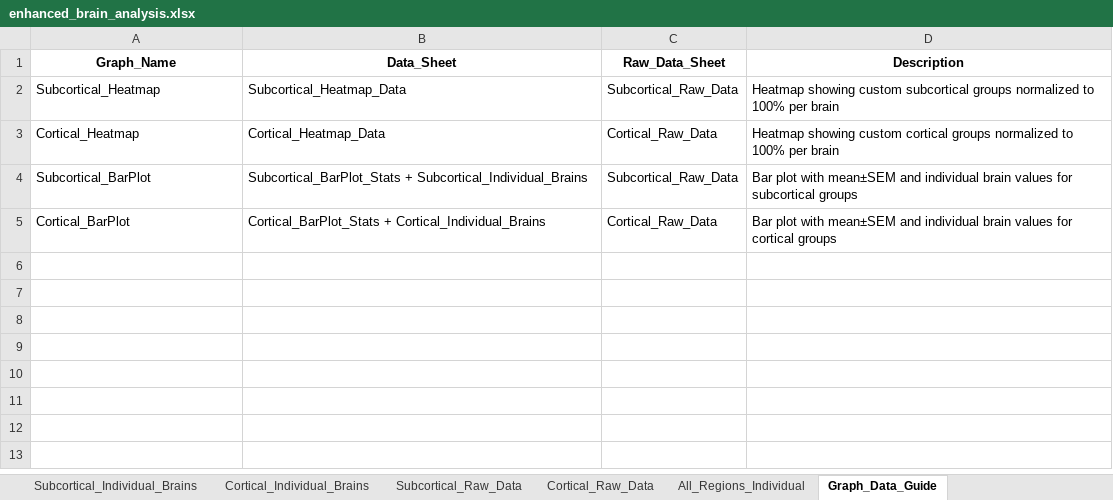
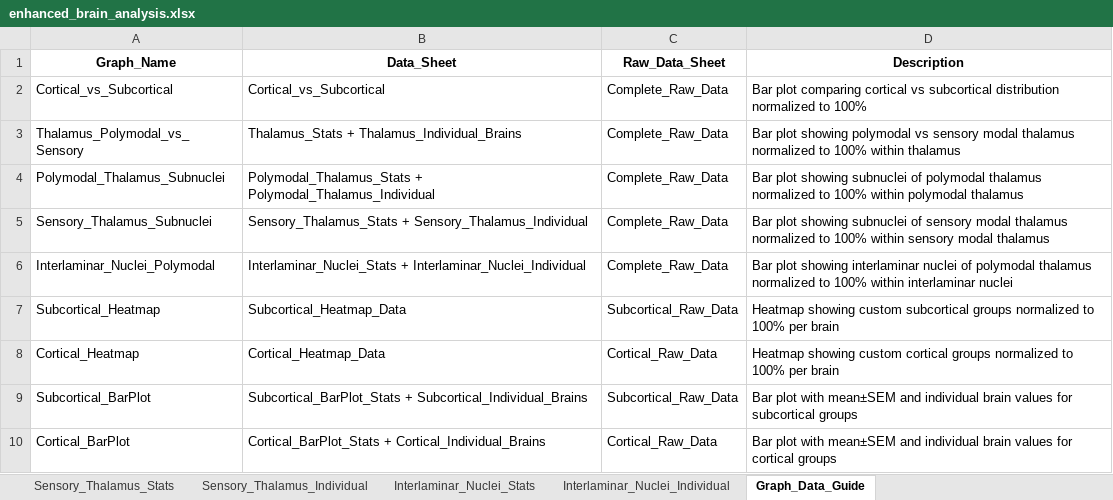
Before and after one commit to hkuwana/yana-data, an Excel workbook: results/excel/enhanced_brain_analysis.xlsx, sheet Graph_Data_Guide, drawn as a sheet; values as stored, in another font and other column widths than the file's, no borders; the diff names each change by its address in the sheet, - before the commit and + after, or states it on an @@ line.

```diff
--- a/results/excel/enhanced_brain_analysis.xlsx (sheet Graph_Data_Guide)
+++ b/results/excel/enhanced_brain_analysis.xlsx (sheet Graph_Data_Guide)
+sheet tab: Sensory_Thalamus_Stats
+sheet tab: Sensory_Thalamus_Individual
+sheet tab: Interlaminar_Nuclei_Stats
+sheet tab: Interlaminar_Nuclei_Individual
+row 2: Cortical_vs_Subcortical | Cortical_vs_Subcortical | Complete_Raw_Data | Bar plot comparing cortical vs subcortical distribution normalized to 100%
+row 3: Thalamus_Polymodal_vs_Sensory | Thalamus_Stats + Thalamus_Individual_Brains | Complete_Raw_Data | Bar plot showing polymodal vs sensory modal thalamus normalized to 100% within thalamus
+row 4: Polymodal_Thalamus_Subnuclei | Polymodal_Thalamus_Stats + Polymodal_Thalamus_Individual | Complete_Raw_Data | Bar plot showing subnuclei of polymodal thalamus normalized to 100% within polymodal thalamus
+row 5: Sensory_Thalamus_Subnuclei | Sensory_Thalamus_Stats + Sensory_Thalamus_Individual | Complete_Raw_Data | Bar plot showing subnuclei of sensory modal thalamus normalized to 100% within sensory modal thalamus
+row 6: Interlaminar_Nuclei_Polymodal | Interlaminar_Nuclei_Stats + Interlaminar_Nuclei_Individual | Complete_Raw_Data | Bar plot showing interlaminar nuclei of polymodal thalamus normalized to 100% within interlaminar nuclei
```
Also changed, not shown: other sheet tabs, 28 other files.
